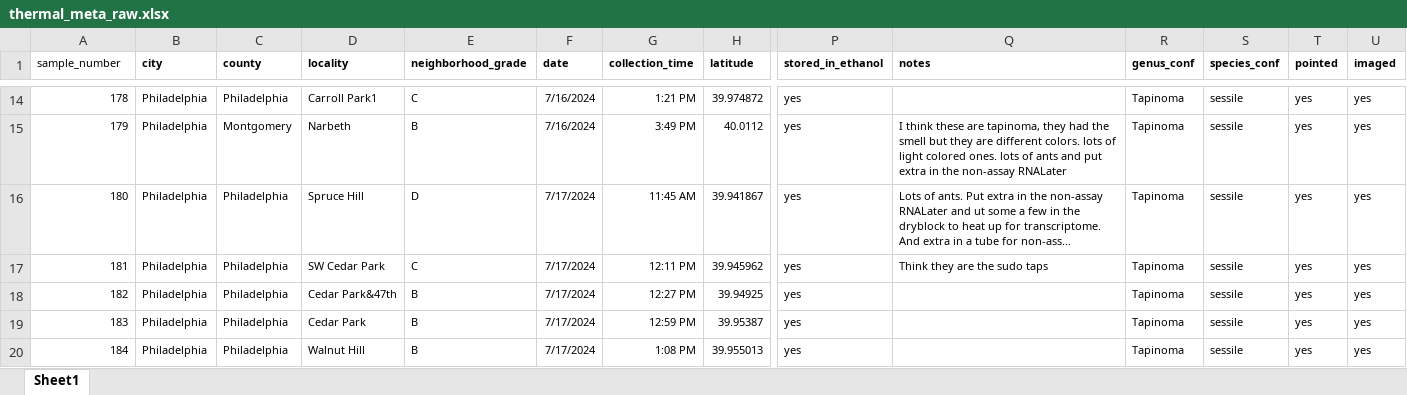
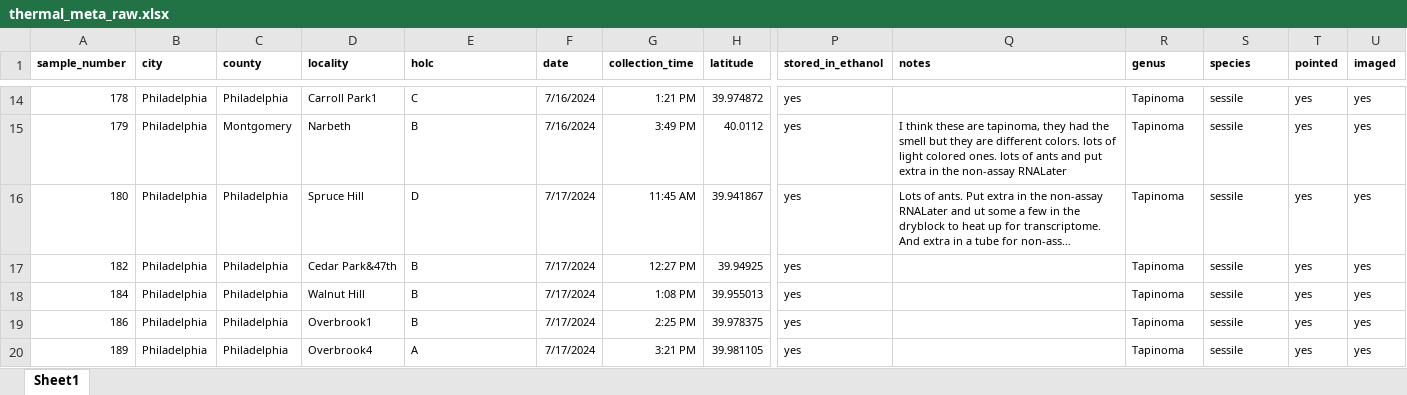
Before and after one commit to SylvanaRoss/redlining_thermal_tolerance_project, an Excel workbook: data/thermal_meta_raw.xlsx, sheet Sheet1, drawn as a sheet; only a part is shown, gaps mark what is left out; the shorter side is filled out with more unchanged rows; long unchanged cells end in …; values as stored, in another font and other column widths than the file's, no borders; rows hold the shown columns only; the diff covers the shown part only; the diff names each change by its address in the sheet, - before the commit and + after, or states it on an @@ line.

Commit message:
Finished the linear regression on combined city thermal tolerance data.

```diff
--- a/data/thermal_meta_raw.xlsx (sheet Sheet1)
+++ b/data/thermal_meta_raw.xlsx (sheet Sheet1)
-A1 bold: off
+A1 bold: on
-E1: neighborhood_grade
+E1: holc
-R1: genus_conf
+R1: genus
-S1: species_conf
+S1: species
-row 17: 181 | Philadelphia | Philadelphia | SW Cedar Park | C | 7/17/2024 | 12:11 PM | 39.945962 | yes | Think they are the sudo taps | Tapinoma | sessile | yes | yes
-row 19: 183 | Philadelphia | Philadelphia | Cedar Park | B | 7/17/2024 | 12:59 PM | 39.95387 | yes |  | Tapinoma | sessile | yes | yes
```
Also changed, not shown: 12 removed rows elsewhere in this sheet, 1 other file.
